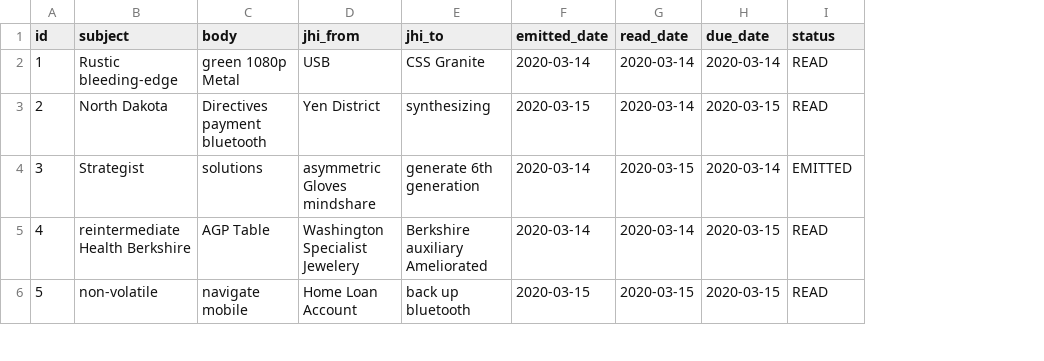
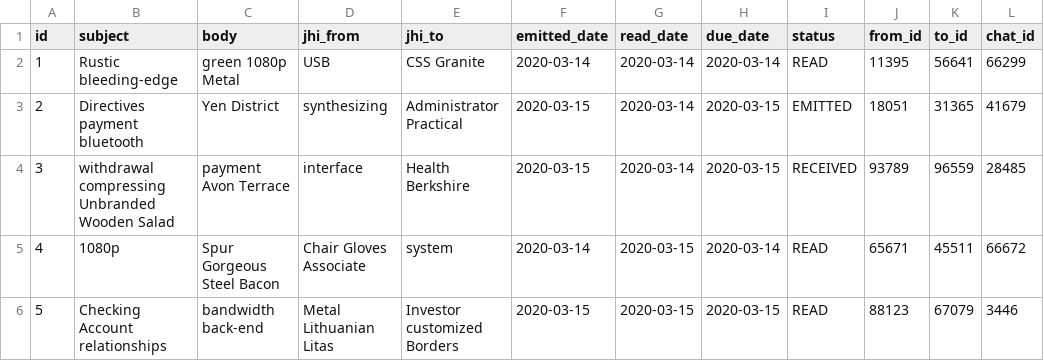
Before and after one commit to anavarrom/dbflowserver, a CSV file: src/main/resources/config/liquibase/fake-data/notification.csv, drawn as a sheet; only a part is shown; the diff covers the shown part only; the diff names each change by its address in the sheet, - before the commit and + after, or states it on an @@ line.

Commit message:
Generate entities from JDL Model `dbFlow`
See https://start.jhipster.tech/jdl-studio/#!/view/d6f6462a-e7ba-49c6-a505-fc454354d390

```diff
--- a/src/main/resources/config/liquibase/fake-data/notification.csv
+++ b/src/main/resources/config/liquibase/fake-data/notification.csv
+column J (from_id), rows 2-6: 11395 | 18051 | 93789 | 65671 | 88123
+column K (to_id), rows 2-6: 56641 | 31365 | 96559 | 45511 | 67079
+column L (chat_id), rows 2-6: 66299 | 41679 | 28485 | 66672 | 3446
-B3 (subject): North Dakota
+B3 (subject): Directives payment bluetooth
-C3 (body): Directives payment bluetooth
+C3 (body): Yen District
-D3 (jhi_from): Yen District
+D3 (jhi_from): synthesizing
-E3 (jhi_to): synthesizing
+E3 (jhi_to): Administrator Practical
-I3 (status): READ
+I3 (status): EMITTED
-B4 (subject): Strategist
+B4 (subject): withdrawal compressing Unbranded Wooden Salad
-C4 (body): solutions
+C4 (body): payment Avon Terrace
-D4 (jhi_from): asymmetric Gloves mindshare
+D4 (jhi_from): interface
-E4 (jhi_to): generate 6th generation
+E4 (jhi_to): Health Berkshire
-F4 (emitted_date): 2020-03-14
+F4 (emitted_date): 2020-03-15
-G4 (read_date): 2020-03-15
+G4 (read_date): 2020-03-14
-H4 (due_date): 2020-03-14
+H4 (due_date): 2020-03-15
-I4 (status): EMITTED
+I4 (status): RECEIVED
-B5 (subject): reintermediate Health Berkshire
+B5 (subject): 1080p
-C5 (body): AGP Table
+C5 (body): Spur Gorgeous Steel Bacon
-D5 (jhi_from): Washington Specialist Jewelery
+D5 (jhi_from): Chair Gloves Associate
-E5 (jhi_to): Berkshire auxiliary Ameliorated
+E5 (jhi_to): system
-G5 (read_date): 2020-03-14
+G5 (read_date): 2020-03-15
-H5 (due_date): 2020-03-15
+H5 (due_date): 2020-03-14
-B6 (subject): non-volatile
+B6 (subject): Checking Account relationships
-C6 (body): navigate mobile
+C6 (body): bandwidth back-end
-D6 (jhi_from): Home Loan Account
+D6 (jhi_from): Metal Lithuanian Litas
-E6 (jhi_to): back up bluetooth
+E6 (jhi_to): Investor customized Borders
```
Also changed, not shown: 29 edited cells elsewhere in this file, 14 other files.
